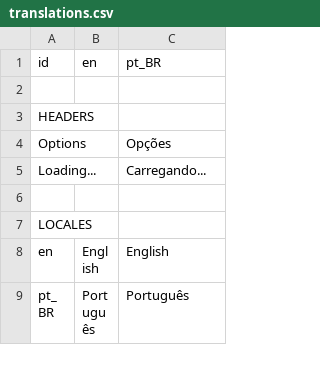
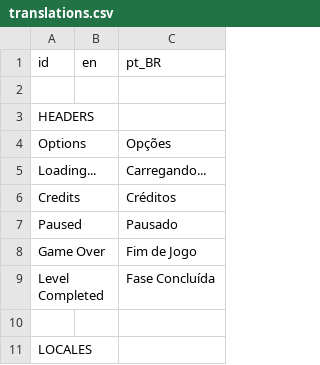
Before and after one commit to murikistudio/strawberry-scramble, a CSV file: lang/translations.csv, drawn as a sheet; only a part is shown; the shorter side is filled out with more unchanged rows.

Commit message:
feat: adicionar linhas de tradução de cabeçalhos de menus

```diff
--- a/lang/translations.csv
+++ b/lang/translations.csv
@@ -5,2 +5,6 @@ Options,,Opções
 Loading...,,Carregando...
+Credits,,Créditos
+Paused,,Pausado
+Game Over,,Fim de Jogo
+Level Completed,,Fase Concluída
 ,,
```
